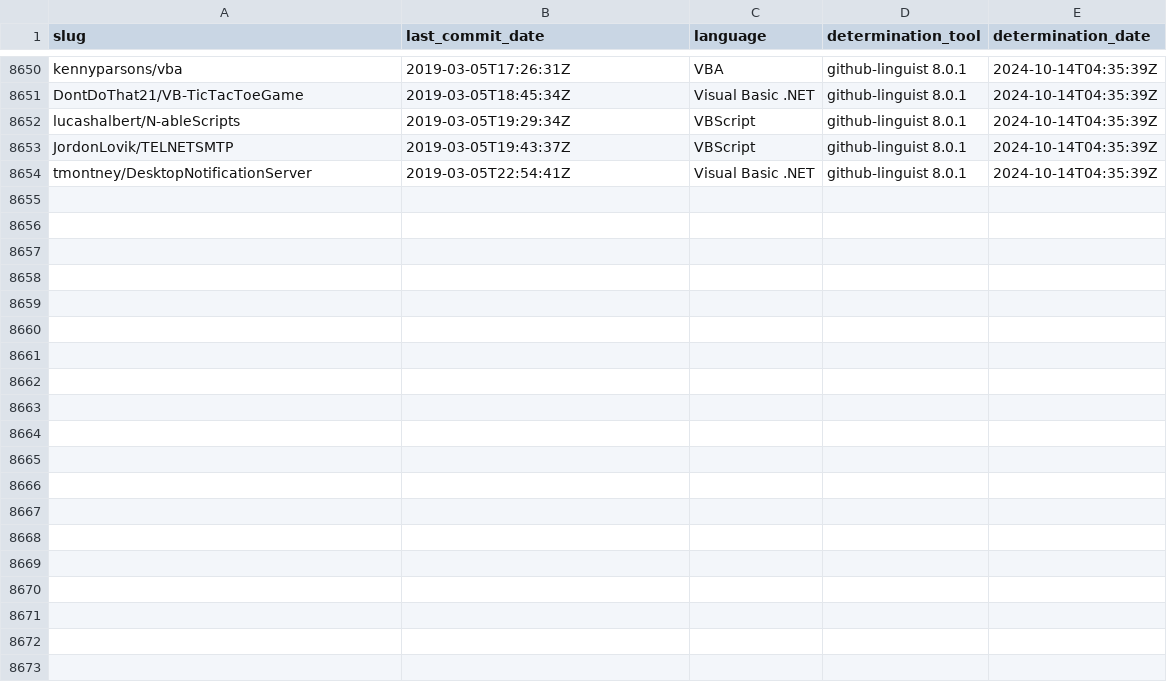
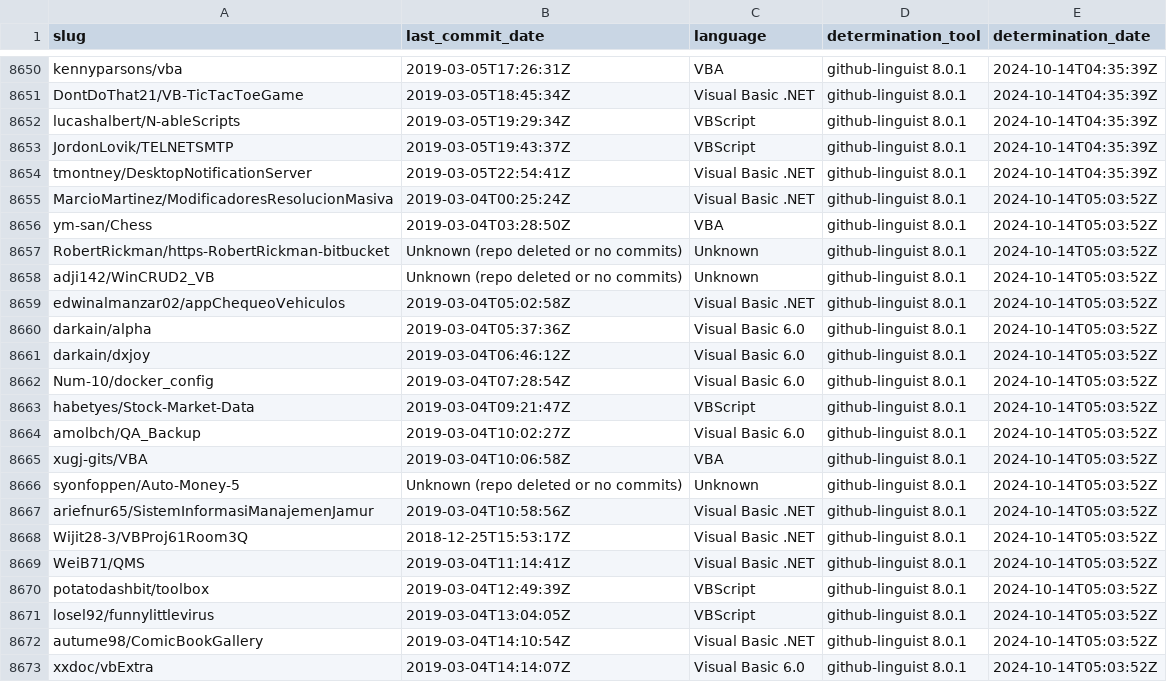
Before and after one commit to DecimalTurn/Visual-Basic-Data, a CSV file: data/data.csv, drawn as a sheet; only a part is shown, gaps mark what is left out; the diff covers the shown part only; the diff names each change by its address in the sheet, - before the commit and + after, or states it on an @@ line.

```diff
--- a/data/data.csv
+++ b/data/data.csv
+row 8655: MarcioMartinez/ModificadoresResolucionMasiva | 2019-03-04T00:25:24Z | Visual Basic .NET | github-linguist 8.0.1 | 2024-10-14T05:03:52Z
+row 8656: ym-san/Chess | 2019-03-04T03:28:50Z | VBA | github-linguist 8.0.1 | 2024-10-14T05:03:52Z
+row 8657: RobertRickman/https-RobertRickman-bitbucket | Unknown (repo deleted or no commits) | Unknown | github-linguist 8.0.1 | 2024-10-14T05:03:52Z
+row 8658: adji142/WinCRUD2_VB | Unknown (repo deleted or no commits) | Unknown | github-linguist 8.0.1 | 2024-10-14T05:03:52Z
+row 8659: edwinalmanzar02/appChequeoVehiculos | 2019-03-04T05:02:58Z | Visual Basic .NET | github-linguist 8.0.1 | 2024-10-14T05:03:52Z
+row 8660: darkain/alpha | 2019-03-04T05:37:36Z | Visual Basic 6.0 | github-linguist 8.0.1 | 2024-10-14T05:03:52Z
+row 8661: darkain/dxjoy | 2019-03-04T06:46:12Z | Visual Basic 6.0 | github-linguist 8.0.1 | 2024-10-14T05:03:52Z
+row 8662: Num-10/docker_config | 2019-03-04T07:28:54Z | Visual Basic 6.0 | github-linguist 8.0.1 | 2024-10-14T05:03:52Z
+row 8663: habetyes/Stock-Market-Data | 2019-03-04T09:21:47Z | VBScript | github-linguist 8.0.1 | 2024-10-14T05:03:52Z
+row 8664: amolbch/QA_Backup | 2019-03-04T10:02:27Z | Visual Basic 6.0 | github-linguist 8.0.1 | 2024-10-14T05:03:52Z
+row 8665: xugj-gits/VBA | 2019-03-04T10:06:58Z | VBA | github-linguist 8.0.1 | 2024-10-14T05:03:52Z
+row 8666: syonfoppen/Auto-Money-5 | Unknown (repo deleted or no commits) | Unknown | github-linguist 8.0.1 | 2024-10-14T05:03:52Z
+row 8667: ariefnur65/SistemInformasiManajemenJamur | 2019-03-04T10:58:56Z | Visual Basic .NET | github-linguist 8.0.1 | 2024-10-14T05:03:52Z
+row 8668: Wijit28-3/VBProj61Room3Q | 2018-12-25T15:53:17Z | Visual Basic .NET | github-linguist 8.0.1 | 2024-10-14T05:03:52Z
+row 8669: WeiB71/QMS | 2019-03-04T11:14:41Z | Visual Basic .NET | github-linguist 8.0.1 | 2024-10-14T05:03:52Z
+row 8670: potatodashbit/toolbox | 2019-03-04T12:49:39Z | VBScript | github-linguist 8.0.1 | 2024-10-14T05:03:52Z
+row 8671: losel92/funnylittlevirus | 2019-03-04T13:04:05Z | VBScript | github-linguist 8.0.1 | 2024-10-14T05:03:52Z
+row 8672: autume98/ComicBookGallery | 2019-03-04T14:10:54Z | Visual Basic .NET | github-linguist 8.0.1 | 2024-10-14T05:03:52Z
+row 8673: xxdoc/vbExtra | 2019-03-04T14:14:07Z | Visual Basic 6.0 | github-linguist 8.0.1 | 2024-10-14T05:03:52Z
```
Also changed, not shown: 9 added rows elsewhere in this file, 2 other files.
